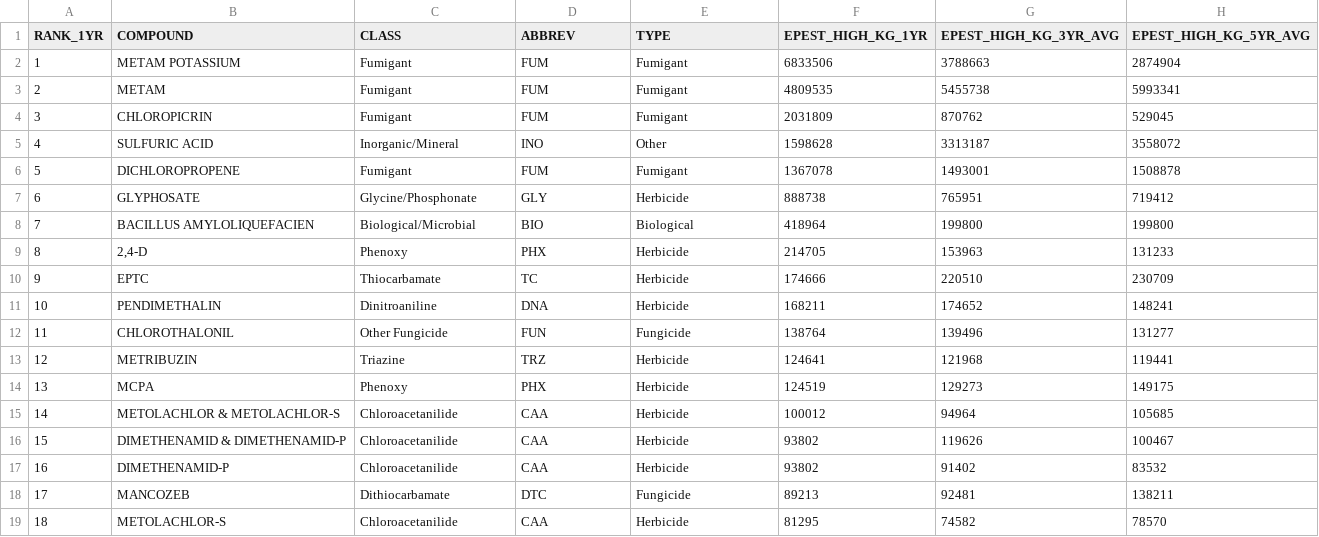
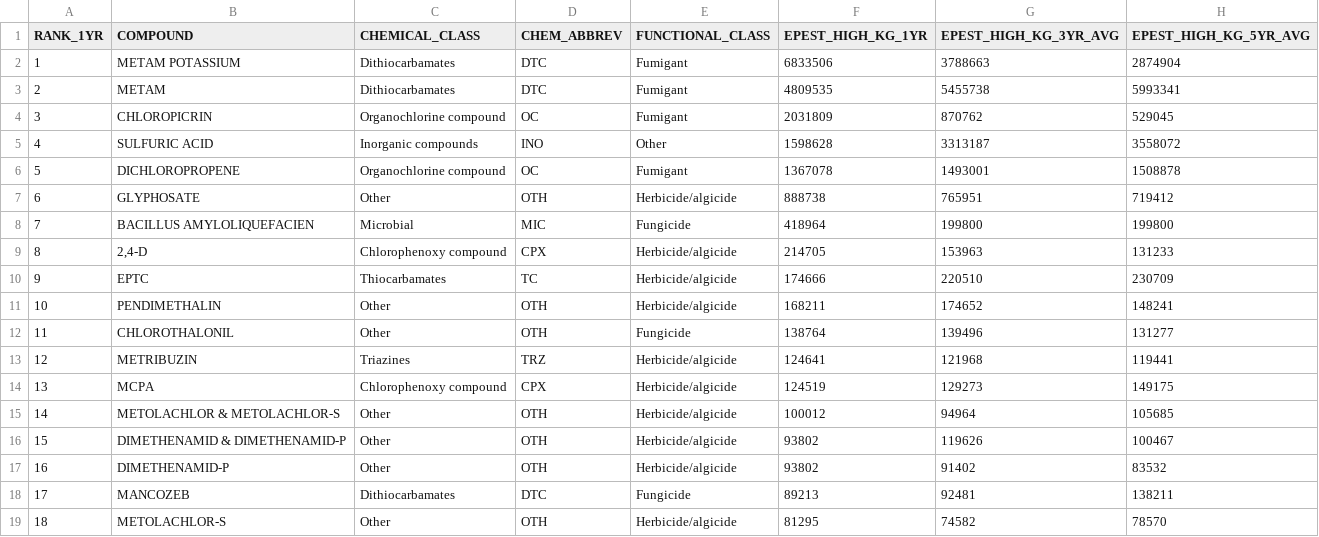
Before and after one commit to eddiekasner/pestuse, a CSV file: idaho/id.statewide.pesticide.use.2014-2018.csv, drawn as a sheet; only a part is shown; the diff covers the shown part only.

```diff
--- a/idaho/id.statewide.pesticide.use.2014-2018.csv
+++ b/idaho/id.statewide.pesticide.use.2014-2018.csv
@@ -1,19 +1,19 @@
-"RANK_1YR","COMPOUND","CLASS","ABBREV","TYPE","EPEST_HIGH_KG_1YR","EPEST_HIGH_KG_3YR_AVG","EPEST_HIGH_KG_5YR_AVG"
-1,"METAM POTASSIUM","Fumigant","FUM","Fumigant",6833506,3788663,2874904
-2,"METAM","Fumigant","FUM","Fumigant",4809535,5455738,5993341
-3,"CHLOROPICRIN","Fumigant","FUM","Fumigant",2031809,870762,529045
-4,"SULFURIC ACID","Inorganic/Mineral","INO","Other",1598628,3313187,3558072
-5,"DICHLOROPROPENE","Fumigant","FUM","Fumigant",1367078,1493001,1508878
-6,"GLYPHOSATE","Glycine/Phosphonate","GLY","Herbicide",888738,765951,719412
-7,"BACILLUS AMYLOLIQUEFACIEN","Biological/Microbial","BIO","Biological",418964,199800,199800
-8,"2,4-D","Phenoxy","PHX","Herbicide",214705,153963,131233
-9,"EPTC","Thiocarbamate","TC","Herbicide",174666,220510,230709
-10,"PENDIMETHALIN","Dinitroaniline","DNA","Herbicide",168211,174652,148241
-11,"CHLOROTHALONIL","Other Fungicide","FUN","Fungicide",138764,139496,131277
-12,"METRIBUZIN","Triazine","TRZ","Herbicide",124641,121968,119441
-13,"MCPA","Phenoxy","PHX","Herbicide",124519,129273,149175
-14,"METOLACHLOR & METOLACHLOR-S","Chloroacetanilide","CAA","Herbicide",100012,94964,105685
-15,"DIMETHENAMID & DIMETHENAMID-P","Chloroacetanilide","CAA","Herbicide",93802,119626,100467
-16,"DIMETHENAMID-P","Chloroacetanilide","CAA","Herbicide",93802,91402,83532
-17,"MANCOZEB","Dithiocarbamate","DTC","Fungicide",89213,92481,138211
-18,"METOLACHLOR-S","Chloroacetanilide","CAA","Herbicide",81295,74582,78570
+"RANK_1YR","COMPOUND","CHEMICAL_CLASS","CHEM_ABBREV","FUNCTIONAL_CLASS","EPEST_HIGH_KG_1YR","EPEST_HIGH_KG_3YR_AVG","EPEST_HIGH_KG_5YR_AVG"
+1,"METAM POTASSIUM","Dithiocarbamates","DTC","Fumigant",6833506,3788663,2874904
+2,"METAM","Dithiocarbamates","DTC","Fumigant",4809535,5455738,5993341
+3,"CHLOROPICRIN","Organochlorine compound","OC","Fumigant",2031809,870762,529045
+4,"SULFURIC ACID","Inorganic compounds","INO","Other",1598628,3313187,3558072
+5,"DICHLOROPROPENE","Organochlorine compound","OC","Fumigant",1367078,1493001,1508878
+6,"GLYPHOSATE","Other","OTH","Herbicide/algicide",888738,765951,719412
+7,"BACILLUS AMYLOLIQUEFACIEN","Microbial","MIC","Fungicide",418964,199800,199800
+8,"2,4-D","Chlorophenoxy compound","CPX","Herbicide/algicide",214705,153963,131233
+9,"EPTC","Thiocarbamates","TC","Herbicide/algicide",174666,220510,230709
+10,"PENDIMETHALIN","Other","OTH","Herbicide/algicide",168211,174652,148241
+11,"CHLOROTHALONIL","Other","OTH","Fungicide",138764,139496,131277
+12,"METRIBUZIN","Triazines","TRZ","Herbicide/algicide",124641,121968,119441
+13,"MCPA","Chlorophenoxy compound","CPX","Herbicide/algicide",124519,129273,149175
+14,"METOLACHLOR & METOLACHLOR-S","Other","OTH","Herbicide/algicide",100012,94964,105685
+15,"DIMETHENAMID & DIMETHENAMID-P","Other","OTH","Herbicide/algicide",93802,119626,100467
+16,"DIMETHENAMID-P","Other","OTH","Herbicide/algicide",93802,91402,83532
+17,"MANCOZEB","Dithiocarbamates","DTC","Fungicide",89213,92481,138211
+18,"METOLACHLOR-S","Other","OTH","Herbicide/algicide",81295,74582,78570
```
Also changed, not shown: 134 edited cells elsewhere in this file, data/pesticide_classification.csv, oregon/or.statewide.pesticide.use.2014-2018.csv, 25 other files.
